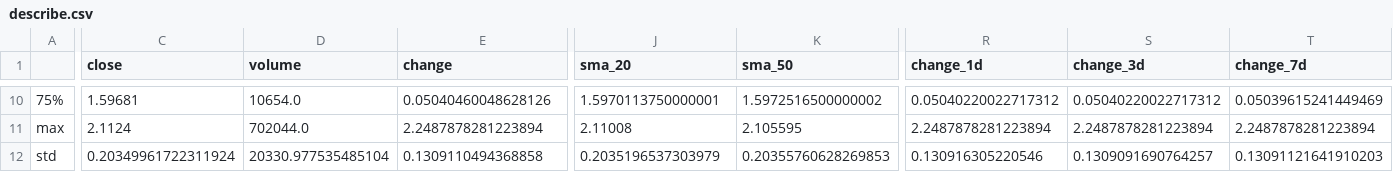
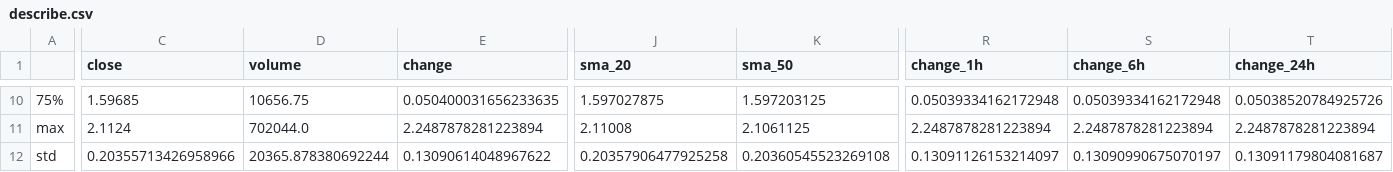
Before and after one commit to manhhungdt06/amazing-feature-engineering, a CSV file: output/describe.csv, drawn as a sheet; only a part is shown, gaps mark what is left out; removed rows and columns are numbered as before the commit, all else as after; rows hold the shown columns only; the diff covers the shown part only; the diff names each change by its address in the sheet, - before the commit and + after, or states it on an @@ line.

```diff
--- a/output/describe.csv
+++ b/output/describe.csv
-R1: change_1d
+R1: change_1h
-S1: change_3d
+S1: change_6h
-T1: change_7d
+T1: change_24h
-C10 (close): 1.59681
+C10 (close): 1.59685
-D10 (volume): 10654.0
+D10 (volume): 10656.75
-E10 (change): 0.05040460048628126
+E10 (change): 0.050400031656233635
-J10 (sma_20): 1.5970113750000001
+J10 (sma_20): 1.597027875
-K10 (sma_50): 1.5972516500000002
+K10 (sma_50): 1.597203125
-R10 (change_1h): 0.05040220022717312
+R10 (change_1h): 0.05039334162172948
-S10 (change_6h): 0.05040220022717312
+S10 (change_6h): 0.05039334162172948
-T10 (change_24h): 0.05039615241449469
+T10 (change_24h): 0.05038520784925726
-K11 (sma_50): 2.105595
+K11 (sma_50): 2.1061125
-row 12: std | 0.20349961722311924 | 20330.977535485104 | 0.1309110494368858 | 0.2035196537303979 | 0.20355760628269853 | 0.130916305220546 | 0.1309091690764257 | 0.13091121641910203
+row 12: std | 0.20355713426958966 | 20365.878380692244 | 0.13090614048967622 | 0.20357906477925258 | 0.20360545523269108 | 0.13091126153214097 | 0.13090990675070197 | 0.13091179804081687
```
Also changed, not shown: 1 added row, 1 removed row and 60 edited cells elsewhere in this file, 2 other files.
